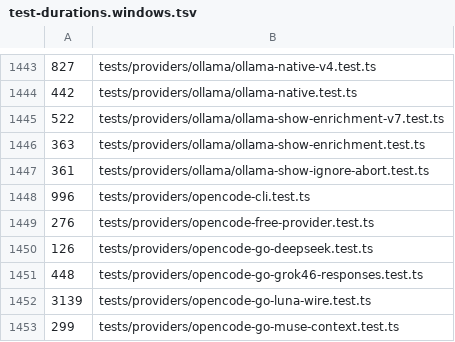
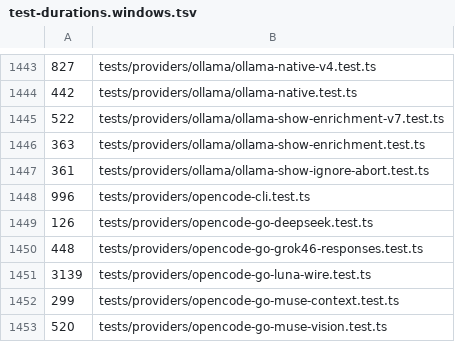
Before and after one commit to 0disoft/opencodex, a TSV file: scripts/ci/test-durations.windows.tsv, drawn as a sheet; only a part is shown, gaps mark what is left out; the shorter side is filled out with more unchanged rows; the diff names each change by its address in the sheet, - before the commit and + after, or states it on an @@ line.

```diff
--- a/scripts/ci/test-durations.windows.tsv
+++ b/scripts/ci/test-durations.windows.tsv
-row 1449: 276 | tests/providers/opencode-free-provider.test.ts
```
Also changed, not shown: scripts/ci/test-durations.tsv, 56 other files.
